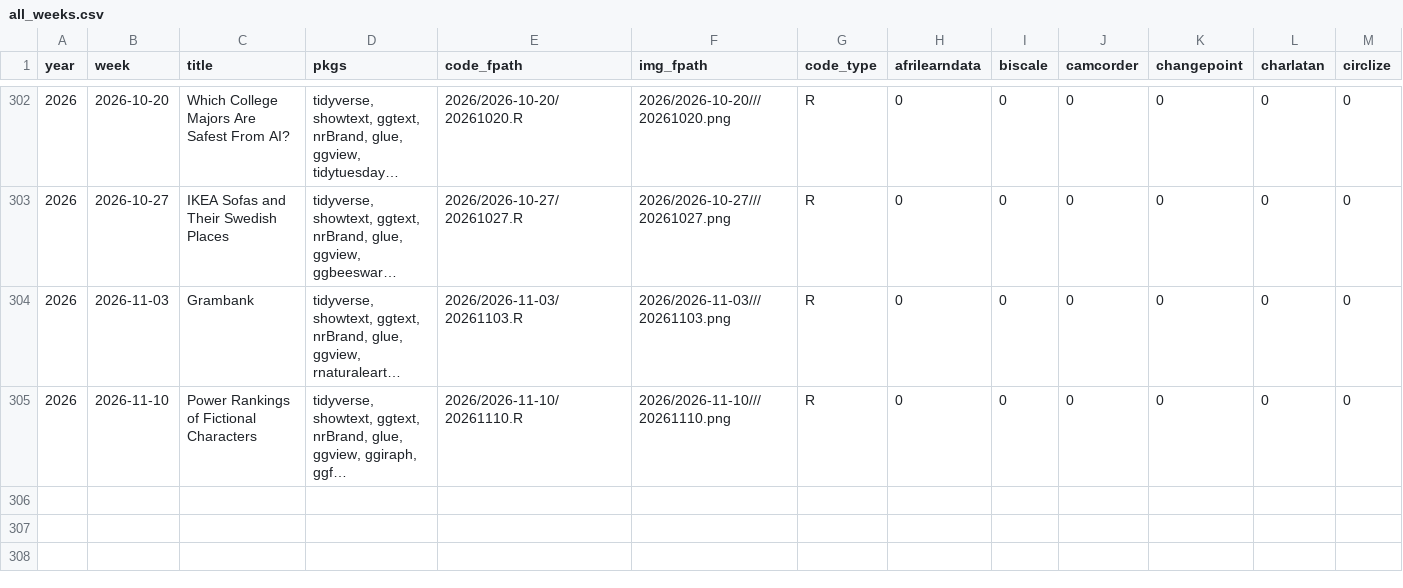
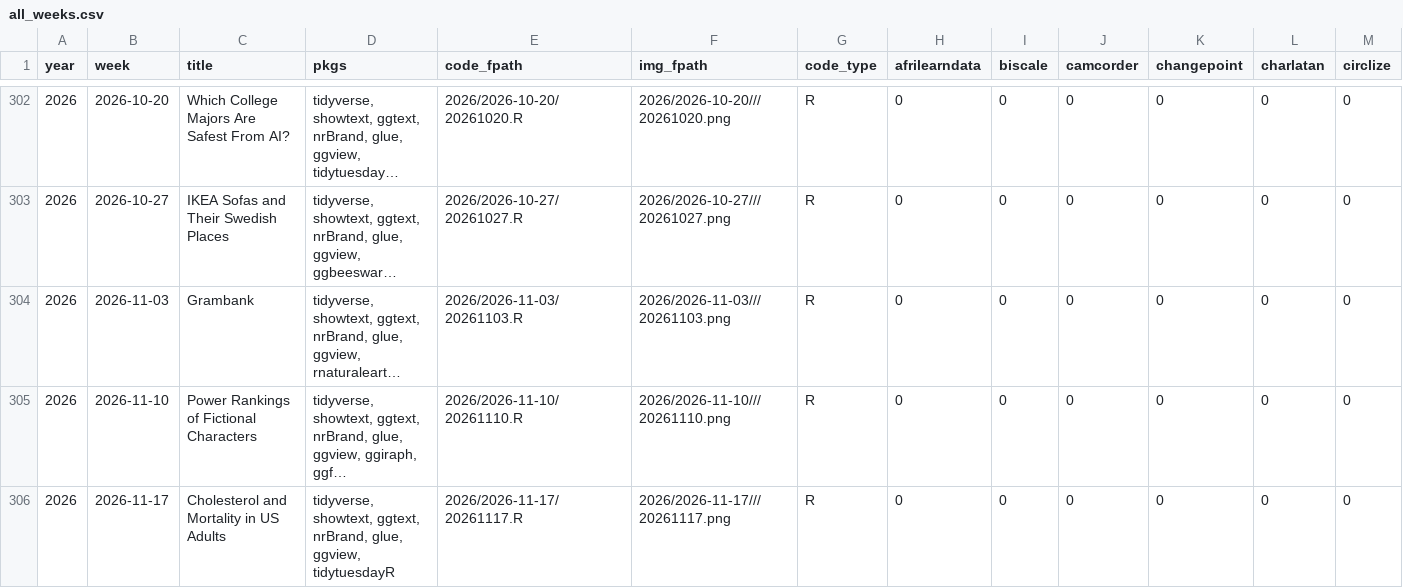
Before and after one commit to nrennie/tidytuesday, a CSV file: data/all_weeks.csv, drawn as a sheet; only a part is shown, gaps mark what is left out; long unchanged cells end in …; rows hold the shown columns only; the diff names each change by its address in the sheet, - before the commit and + after, or states it on an @@ line.

```diff
--- a/data/all_weeks.csv
+++ b/data/all_weeks.csv
+row 306: 2026 | 2026-11-17 | Cholesterol and Mortality in US Adults | tidyverse, showtext, ggtext, nrBrand, glue, ggview, tidytuesdayR | 2026/2026-11-17/20261117.R | 2026/2026-11-17///20261117.png | R | 0 | 0 | 0 | 0 | 0 | 0
```
Also changed, not shown: 1 other file.
